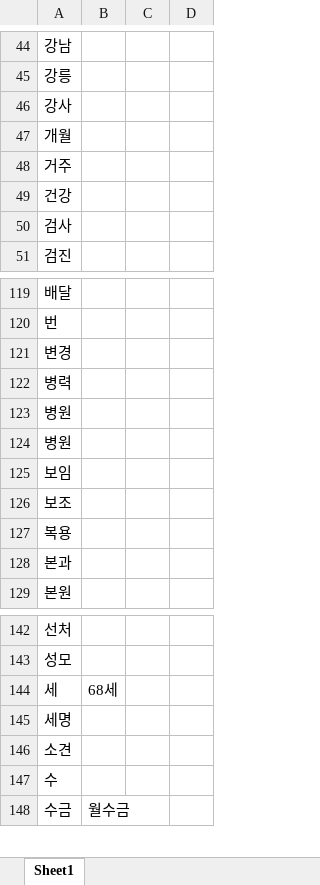
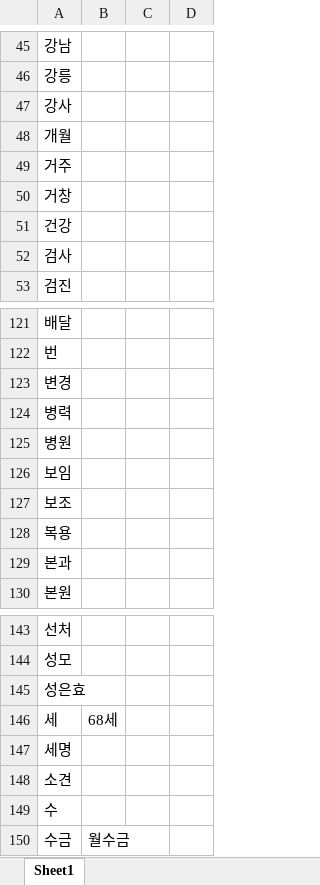
Before and after one commit to rkiee/project-emr2kcd-dataset, an Excel workbook: stopwords.xlsx, sheet Sheet1, drawn as a sheet; only a part is shown, gaps mark what is left out; values as stored, in another font and other column widths than the file's, no borders; removed rows and columns are numbered as before the commit, all else as after; the diff covers the shown part only; the diff names each change by its address in the sheet, - before the commit and + after, or states it on an @@ line.

```diff
--- a/stopwords.xlsx (sheet Sheet1)
+++ b/stopwords.xlsx (sheet Sheet1)
+row 50: 거창
-row 124: 병원
+row 145: 성은효
```
Also changed, not shown: 4 added rows, 1 removed row and 1 edited cell elsewhere in this sheet, dictionary.xlsx.
